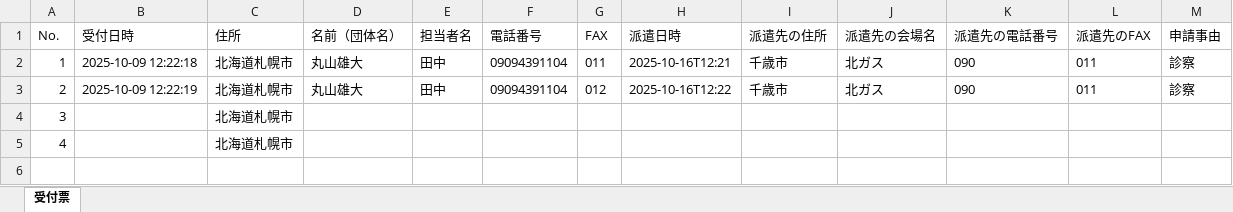
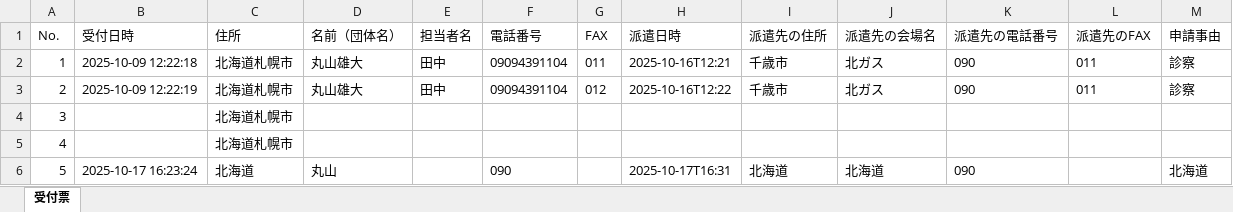
Before and after one commit to maruyama-0412/graduation-thesis2, an Excel workbook: test.xlsx, sheet 受付票, drawn as a sheet; values as stored, in another font and other column widths than the file's, no borders; the diff names each change by its address in the sheet, - before the commit and + after, or states it on an @@ line.

```diff
--- a/test.xlsx (sheet 受付票)
+++ b/test.xlsx (sheet 受付票)
+row 6: 5 | 2025-10-17 16:23:24 | 北海道 | 丸山 |  | 090 |  | 2025-10-17T16:31 | 北海道 | 北海道 | 090 |  | 北海道
```
Also changed, not shown: 1 other file.
